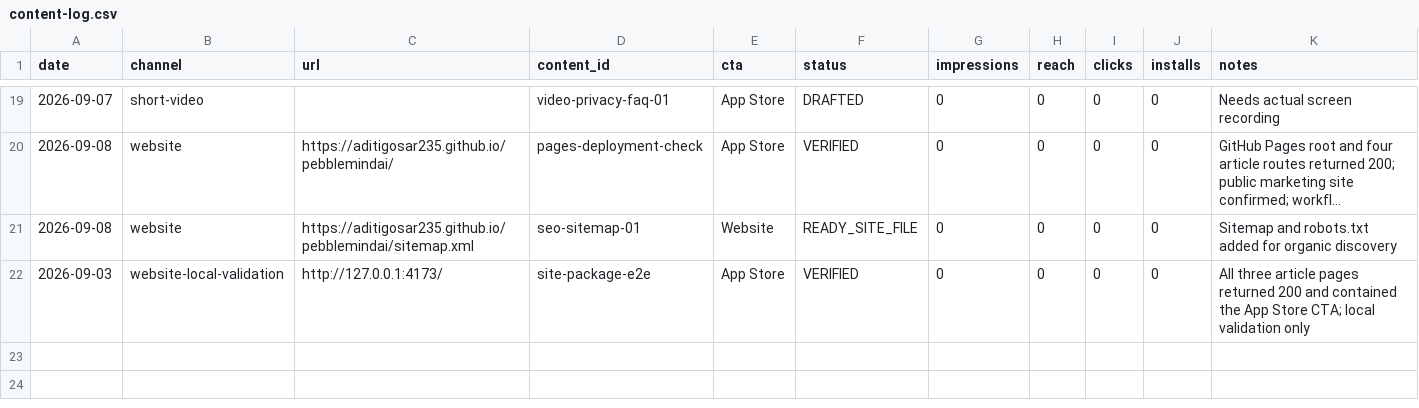
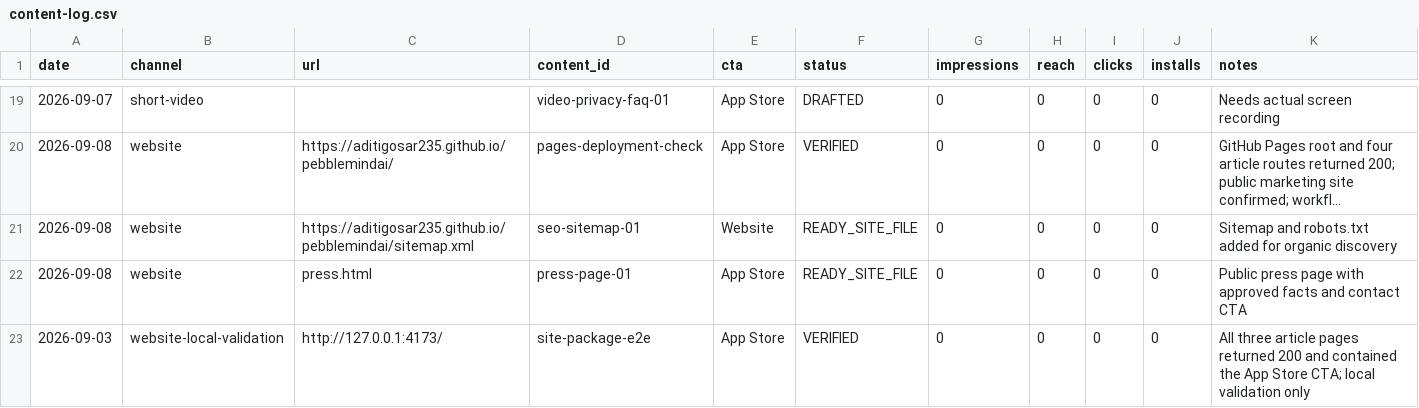
Before and after one commit to aditigosar235/pebblemindai, a CSV file: growth/content-log.csv, drawn as a sheet; only a part is shown, gaps mark what is left out; long unchanged cells end in …; the diff names each change by its address in the sheet, - before the commit and + after, or states it on an @@ line.

Commit message:
Add public press page

```diff
--- a/growth/content-log.csv
+++ b/growth/content-log.csv
+row 22: 2026-09-08 | website | press.html | press-page-01 | App Store | READY_SITE_FILE | 0 | 0 | 0 | 0 | Public press page with approved facts and contact CTA
```
Also changed, not shown: 7 other files.
